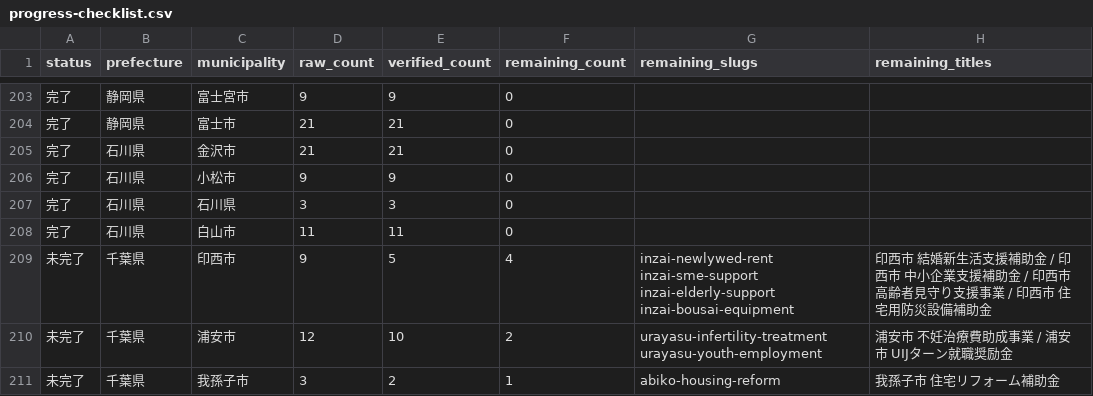
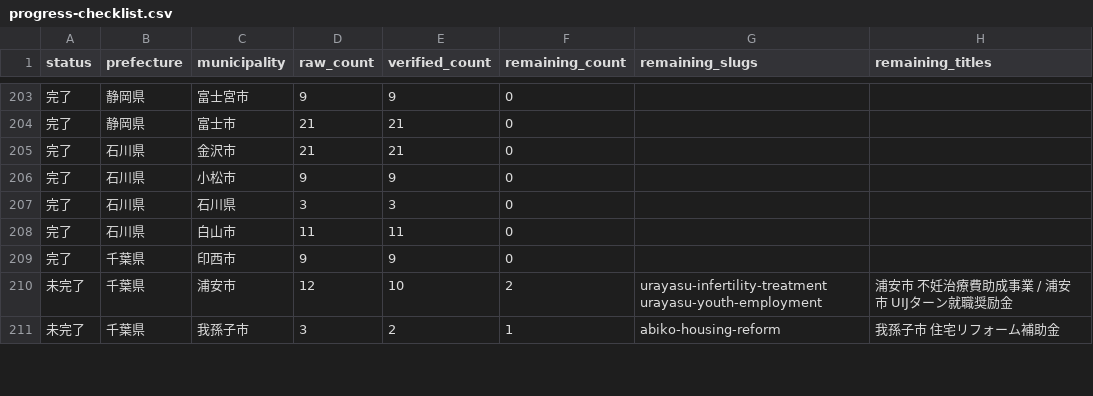
Before and after one commit to ban10yuu/joseikin-navi-site, a CSV file: tasks/progress-checklist.csv, drawn as a sheet; only a part is shown, gaps mark what is left out.

```diff
--- a/tasks/progress-checklist.csv
+++ b/tasks/progress-checklist.csv
@@ -208,3 +208,3 @@ status,prefecture,municipality,raw_count,verified_count,remaining_count,remainin
 完了,石川県,白山市,11,11,0,,
-未完了,千葉県,印西市,9,5,4,inzai-newlywed-rent inzai-sme-support inzai-elderly-support inzai-bousai-equipment,印西市 結婚新生活支援補助金 / 印西市 中小企業支援補助金 / 印西市 高齢者見守り支援事業 / 印西市 住宅用防災設備補助金
+完了,千葉県,印西市,9,9,0,,
 未完了,千葉県,浦安市,12,10,2,urayasu-infertility-treatment urayasu-youth-employment,浦安市 不妊治療費助成事業 / 浦安市 UIJターン就職奨励金
```
Also changed, not shown: 2 other files.
